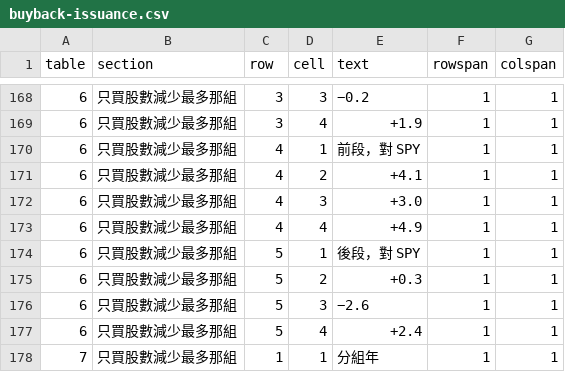
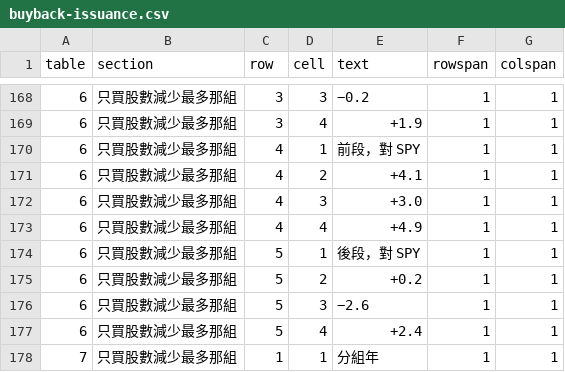
Before and after one commit to keigoks-ivan/tools, a CSV file: invest/data/article-snapshots/buyback-issuance.csv, drawn as a sheet; only a part is shown, gaps mark what is left out.

```diff
--- a/invest/data/article-snapshots/buyback-issuance.csv
+++ b/invest/data/article-snapshots/buyback-issuance.csv
@@ -174,3 +174,3 @@
 6,只買股數減少最多那組,5,1,後段，對 SPY,1,1
-6,只買股數減少最多那組,5,2,+0.3,1,1
+6,只買股數減少最多那組,5,2,+0.2,1,1
 6,只買股數減少最多那組,5,3,−2.6,1,1
```
Also changed, not shown: 2 other files.
